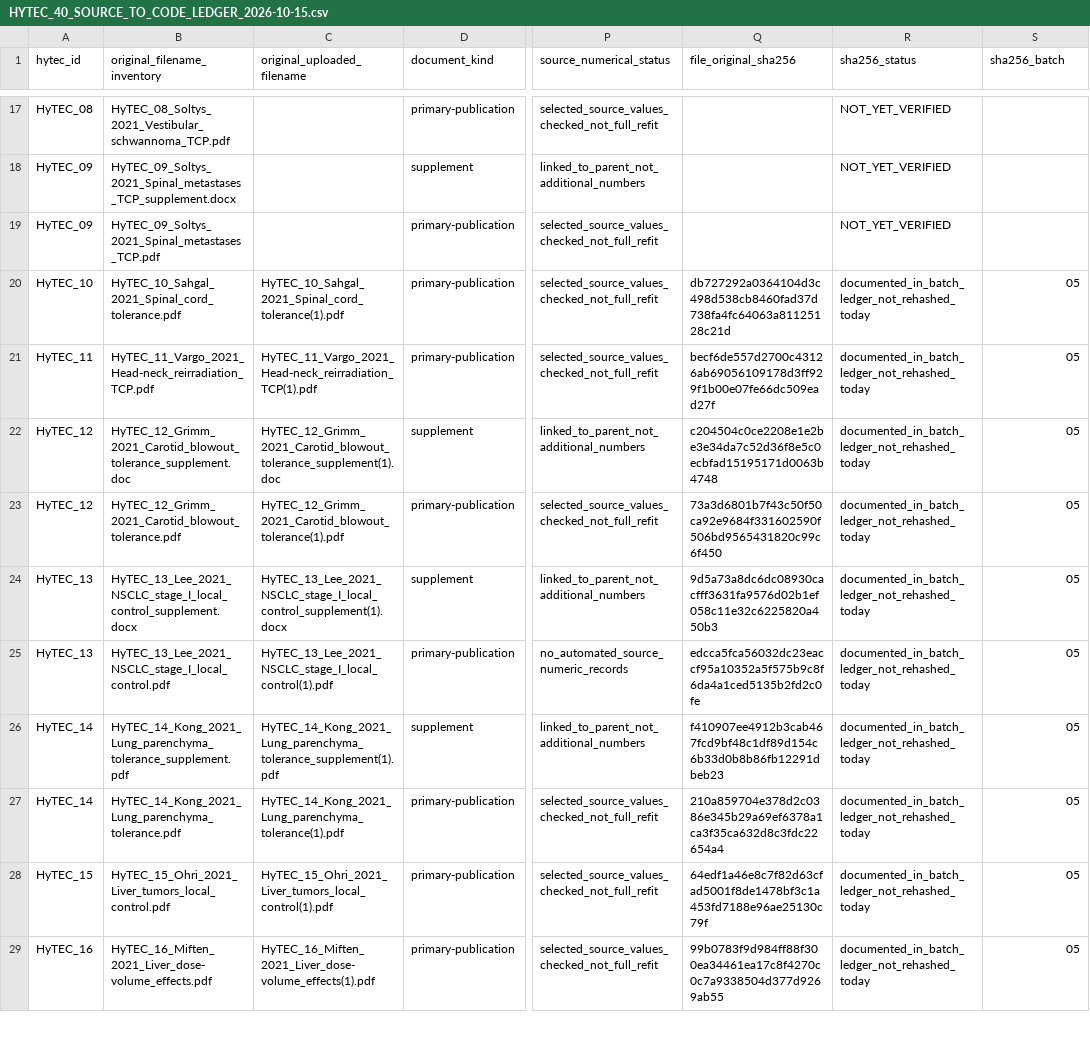
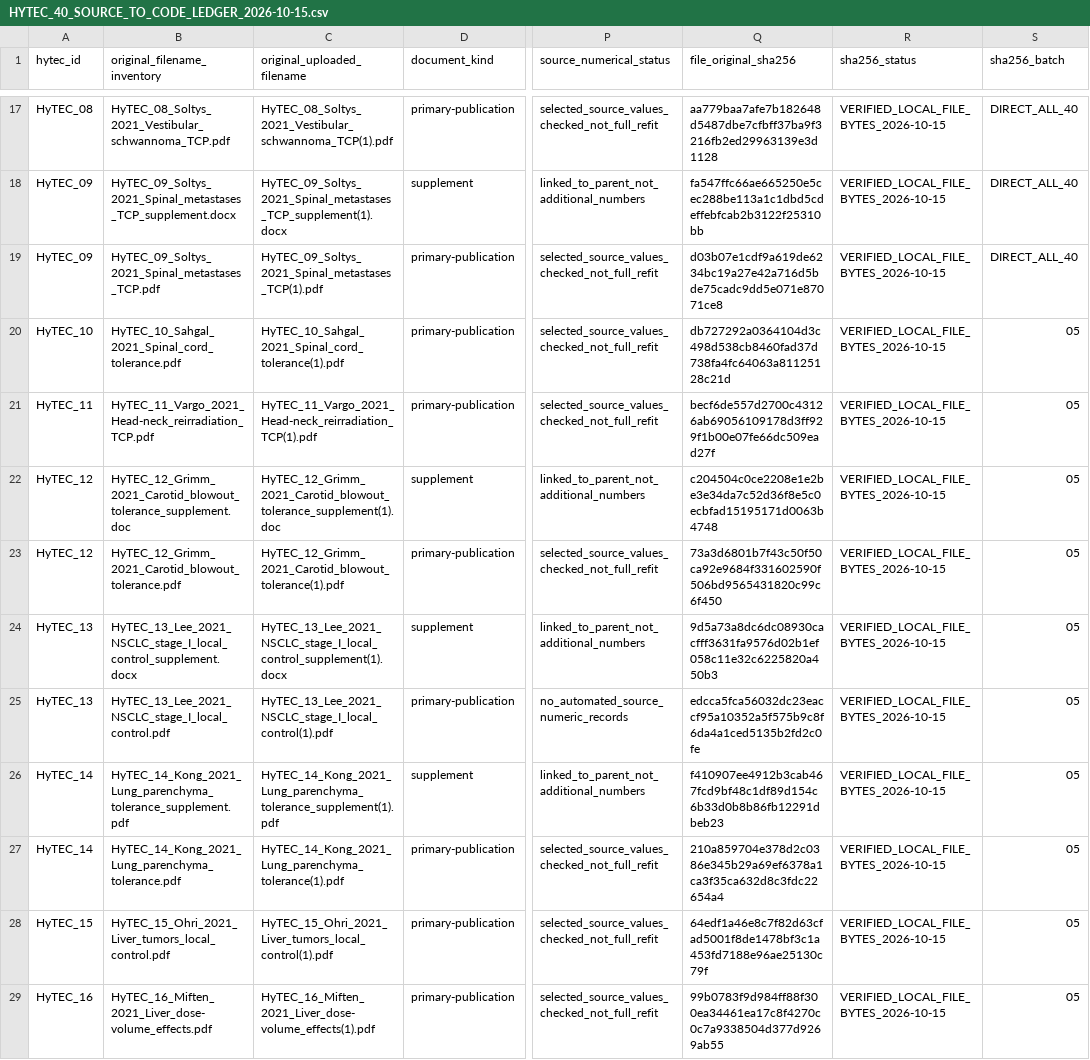
Before and after one commit to mesava/HFC-HypoFracCalc-, a CSV file: docs/HYTEC_40_SOURCE_TO_CODE_LEDGER_2026-10-15.csv, drawn as a sheet; only a part is shown, gaps mark what is left out; the diff covers the shown part only; the diff names each change by its address in the sheet, - before the commit and + after, or states it on an @@ line.

```diff
--- a/docs/HYTEC_40_SOURCE_TO_CODE_LEDGER_2026-10-15.csv
+++ b/docs/HYTEC_40_SOURCE_TO_CODE_LEDGER_2026-10-15.csv
-C17 (original_uploaded_filename): (empty)
+C17 (original_uploaded_filename): HyTEC_08_Soltys_2021_Vestibular_schwannoma_TCP(1).pdf
-Q17 (file_original_sha256): (empty)
+Q17 (file_original_sha256): aa779baa7afe7b182648d5487dbe7cfbff37ba9f3216fb2ed29963139e3d1128
-R17:R19 (sha256_status): NOT_YET_VERIFIED
+R17:R19 (sha256_status): VERIFIED_LOCAL_FILE_BYTES_2026-10-15
-S17:S19 (sha256_batch): (empty)
+S17:S19 (sha256_batch): DIRECT_ALL_40
-C18 (original_uploaded_filename): (empty)
+C18 (original_uploaded_filename): HyTEC_09_Soltys_2021_Spinal_metastases_TCP_supplement(1).docx
-Q18 (file_original_sha256): (empty)
+Q18 (file_original_sha256): fa547ffc66ae665250e5cec288be113a1c1dbd5cdeffebfcab2b3122f25310bb
-C19 (original_uploaded_filename): (empty)
+C19 (original_uploaded_filename): HyTEC_09_Soltys_2021_Spinal_metastases_TCP(1).pdf
-Q19 (file_original_sha256): (empty)
+Q19 (file_original_sha256): d03b07e1cdf9a619de6234bc19a27e42a716d5bde75cadc9dd5e071e87071ce8
-R20:R29 (sha256_status): documented_in_batch_ledger_not_rehashed_today
+R20:R29 (sha256_status): VERIFIED_LOCAL_FILE_BYTES_2026-10-15
```
Also changed, not shown: 72 edited cells elsewhere in this file.
